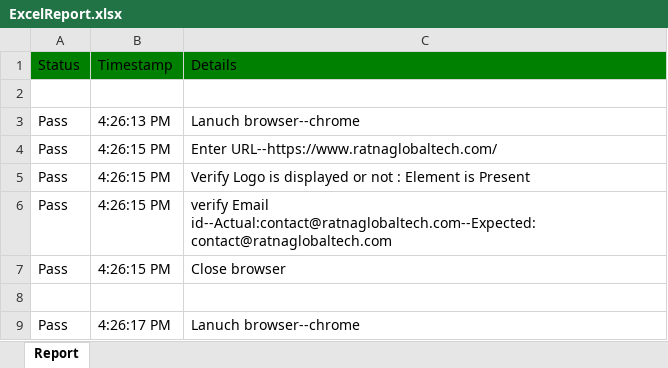
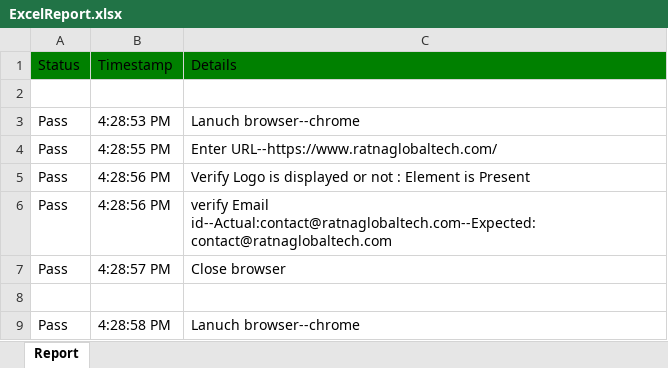
Before and after one commit to sairamprince/WebUIAutomationV2-main, an Excel workbook: resources/reports/ExcelReport.xlsx, sheet Report, drawn as a sheet; only a part is shown; values as stored, in another font and other column widths than the file's, no borders; the diff covers the shown part only; the diff names each change by its address in the sheet, - before the commit and + after, or states it on an @@ line.

```diff
--- a/resources/reports/ExcelReport.xlsx (sheet Report)
+++ b/resources/reports/ExcelReport.xlsx (sheet Report)
-B3: 4:26:13 PM
+B3: 4:28:53 PM
-B4: 4:26:15 PM
+B4: 4:28:55 PM
-B5:B6: 4:26:15 PM
+B5:B6: 4:28:56 PM
-B7: 4:26:15 PM
+B7: 4:28:57 PM
-B9: 4:26:17 PM
+B9: 4:28:58 PM
```
Also changed, not shown: 5 added rows, 20 removed rows and 4 edited cells elsewhere in this sheet, 10 other files.
